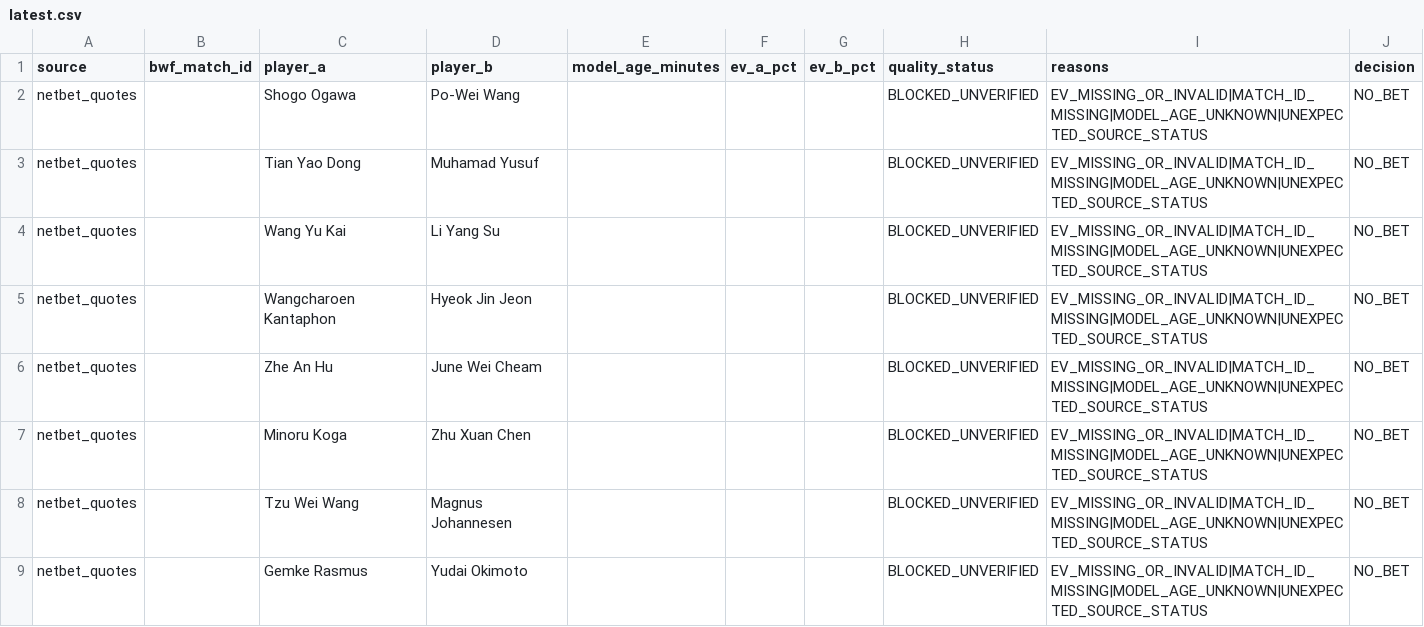
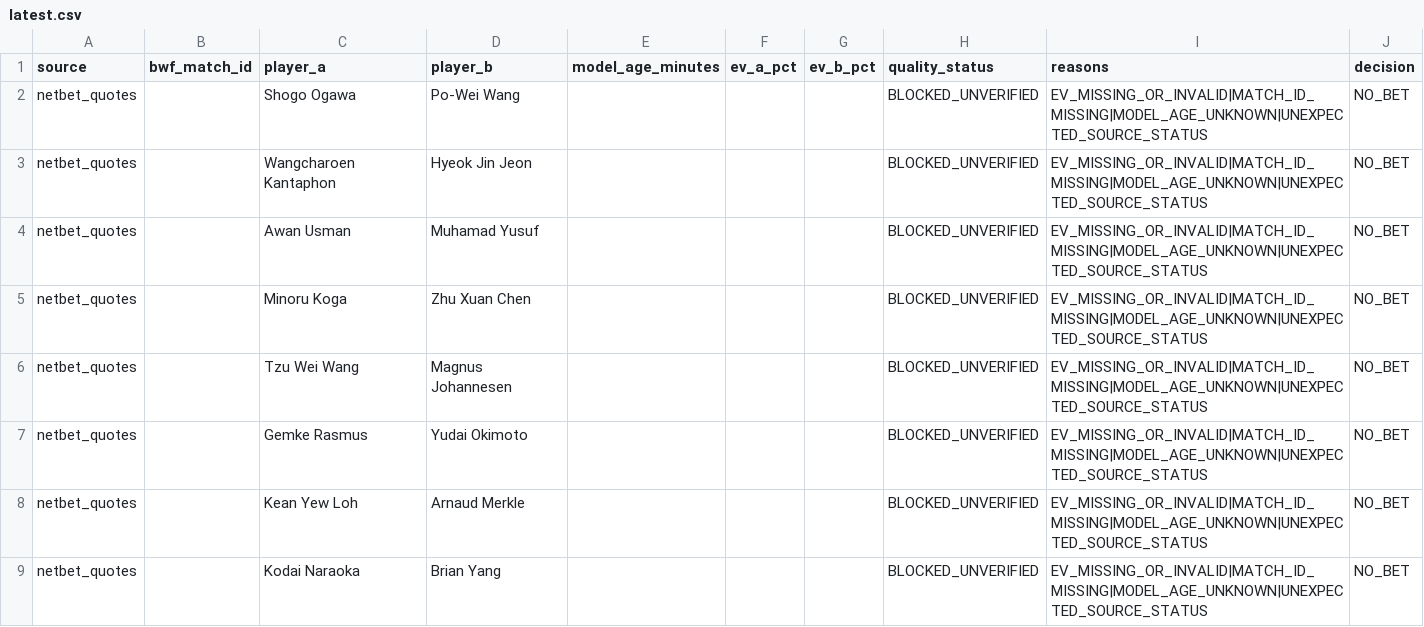
Before and after one commit to berangerbeato-cmd/badminton-lab, a CSV file: data/odds_shadow/quality_gate/latest.csv, drawn as a sheet; only a part is shown; the shorter side is filled out with more unchanged rows.

```diff
--- a/data/odds_shadow/quality_gate/latest.csv
+++ b/data/odds_shadow/quality_gate/latest.csv
@@ -2,6 +2,4 @@
 netbet_quotes,,Shogo Ogawa,Po-Wei Wang,,,,BLOCKED_UNVERIFIED,EV_MISSING_OR_INVALID|MATCH_ID_MISSING|MODEL_AGE_UNKNOWN|UNEXPECTED_SOURCE_STATUS,NO_BET
-netbet_quotes,,Tian Yao Dong,Muhamad Yusuf,,,,BLOCKED_UNVERIFIED,EV_MISSING_OR_INVALID|MATCH_ID_MISSING|MODEL_AGE_UNKNOWN|UNEXPECTED_SOURCE_STATUS,NO_BET
-netbet_quotes,,Wang Yu Kai,Li Yang Su,,,,BLOCKED_UNVERIFIED,EV_MISSING_OR_INVALID|MATCH_ID_MISSING|MODEL_AGE_UNKNOWN|UNEXPECTED_SOURCE_STATUS,NO_BET
 netbet_quotes,,Wangcharoen Kantaphon,Hyeok Jin Jeon,,,,BLOCKED_UNVERIFIED,EV_MISSING_OR_INVALID|MATCH_ID_MISSING|MODEL_AGE_UNKNOWN|UNEXPECTED_SOURCE_STATUS,NO_BET
-netbet_quotes,,Zhe An Hu,June Wei Cheam,,,,BLOCKED_UNVERIFIED,EV_MISSING_OR_INVALID|MATCH_ID_MISSING|MODEL_AGE_UNKNOWN|UNEXPECTED_SOURCE_STATUS,NO_BET
+netbet_quotes,,Awan Usman,Muhamad Yusuf,,,,BLOCKED_UNVERIFIED,EV_MISSING_OR_INVALID|MATCH_ID_MISSING|MODEL_AGE_UNKNOWN|UNEXPECTED_SOURCE_STATUS,NO_BET
 netbet_quotes,,Minoru Koga,Zhu Xuan Chen,,,,BLOCKED_UNVERIFIED,EV_MISSING_OR_INVALID|MATCH_ID_MISSING|MODEL_AGE_UNKNOWN|UNEXPECTED_SOURCE_STATUS,NO_BET
```
Also changed, not shown: data/model_v3_2_live/upcoming_latest.csv, 48 other files.
